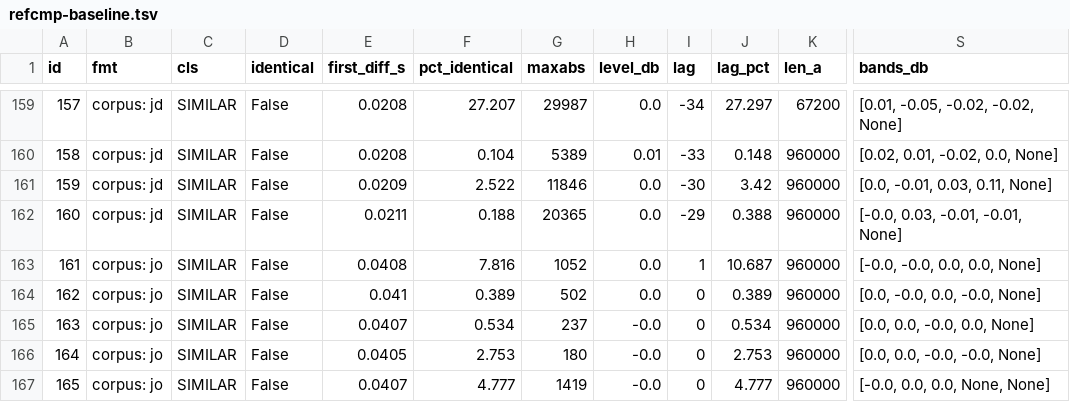
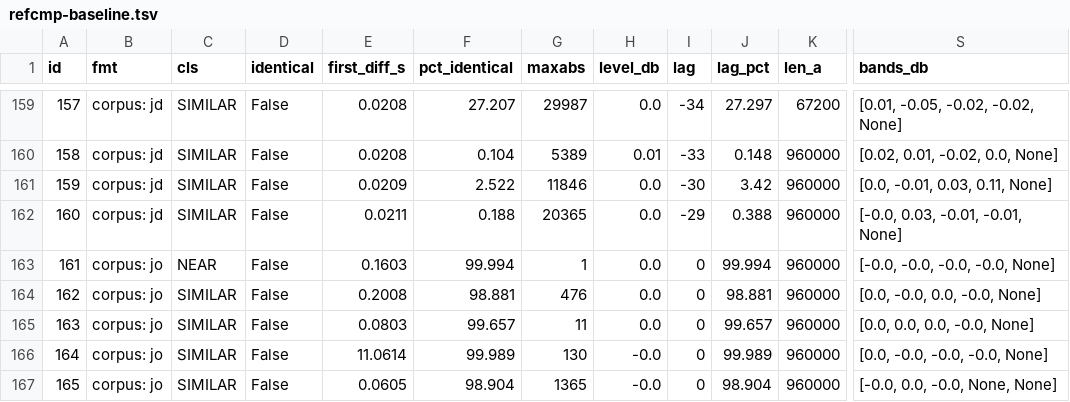
Before and after one commit to devloic/amigaplayer-rs, a TSV file: tools/refcmp-baseline.tsv, drawn as a sheet; only a part is shown, gaps mark what is left out; the diff covers the shown part only; the diff names each change by its address in the sheet, - before the commit and + after, or states it on an @@ line.

```diff
--- a/tools/refcmp-baseline.tsv
+++ b/tools/refcmp-baseline.tsv
-C163 (cls): SIMILAR
+C163 (cls): NEAR
-E163 (first_diff_s): 0.0408
+E163 (first_diff_s): 0.1603
-F163 (pct_identical): 7.816
+F163 (pct_identical): 99.994
-G163 (maxabs): 1052
+G163 (maxabs): 1
-I163 (lag): 1
+I163 (lag): 0
-J163 (lag_pct): 10.687
+J163 (lag_pct): 99.994
-S163 (bands_db): [-0.0, -0.0, 0.0, 0.0, None]
+S163 (bands_db): [-0.0, -0.0, -0.0, -0.0, None]
-E164 (first_diff_s): 0.041
+E164 (first_diff_s): 0.2008
-F164 (pct_identical): 0.389
+F164 (pct_identical): 98.881
-G164 (maxabs): 502
+G164 (maxabs): 476
-J164 (lag_pct): 0.389
+J164 (lag_pct): 98.881
-E165 (first_diff_s): 0.0407
+E165 (first_diff_s): 0.0803
-F165 (pct_identical): 0.534
+F165 (pct_identical): 99.657
-G165 (maxabs): 237
+G165 (maxabs): 11
-H165 (level_db): -0.0
+H165 (level_db): 0.0
-J165 (lag_pct): 0.534
+J165 (lag_pct): 99.657
-S165 (bands_db): [0.0, 0.0, -0.0, 0.0, None]
+S165 (bands_db): [0.0, 0.0, 0.0, -0.0, None]
-E166 (first_diff_s): 0.0405
+E166 (first_diff_s): 11.0614
-F166 (pct_identical): 2.753
+F166 (pct_identical): 99.989
-G166 (maxabs): 180
+G166 (maxabs): 130
-J166 (lag_pct): 2.753
+J166 (lag_pct): 99.989
-S166 (bands_db): [0.0, 0.0, -0.0, -0.0, None]
+S166 (bands_db): [0.0, -0.0, -0.0, -0.0, None]
-E167 (first_diff_s): 0.0407
+E167 (first_diff_s): 0.0605
-F167 (pct_identical): 4.777
+F167 (pct_identical): 98.904
-G167 (maxabs): 1419
+G167 (maxabs): 1365
-J167 (lag_pct): 4.777
+J167 (lag_pct): 98.904
-S167 (bands_db): [-0.0, 0.0, 0.0, None, None]
+S167 (bands_db): [-0.0, 0.0, -0.0, None, None]
```
Also changed, not shown: 112 edited cells elsewhere in this file.
